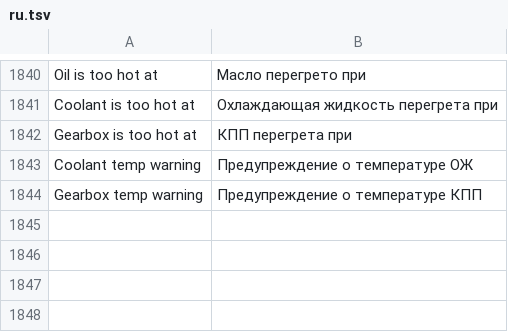
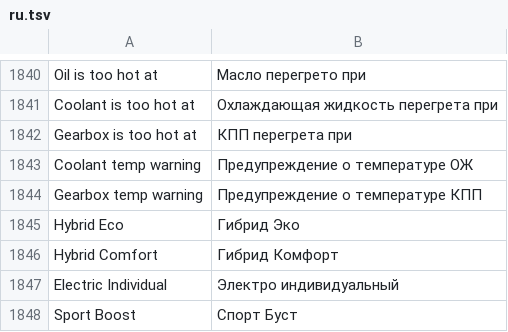
Before and after one commit to akakingj/idrive7-apps, a TSV file: kit/runtime/locales/ru.tsv, drawn as a sheet; only a part is shown, gaps mark what is left out.

```diff
--- a/kit/runtime/locales/ru.tsv
+++ b/kit/runtime/locales/ru.tsv
@@ -1844 +1844,5 @@ Coolant temp warning	Предупреждение о температуре ОЖ
 Gearbox temp warning	Предупреждение о температуре КПП
+Hybrid Eco	Гибрид Эко
+Hybrid Comfort	Гибрид Комфорт
+Electric Individual	Электро индивидуальный
+Sport Boost	Спорт Буст
```
Also changed, not shown: kit/runtime/locales/ko.tsv, kit/runtime/locales/zh-CN.tsv, 7 other files.
